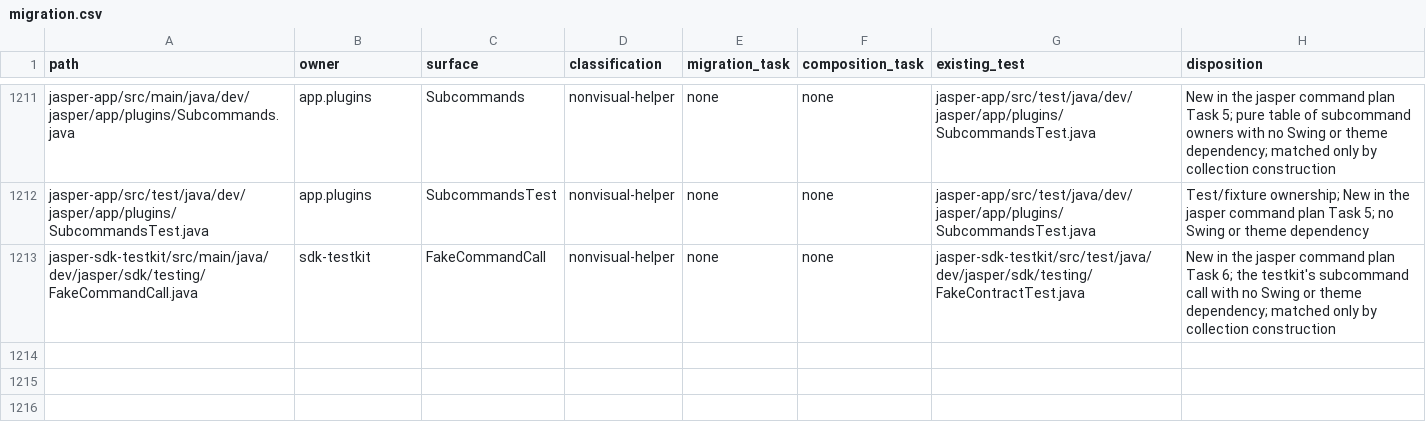
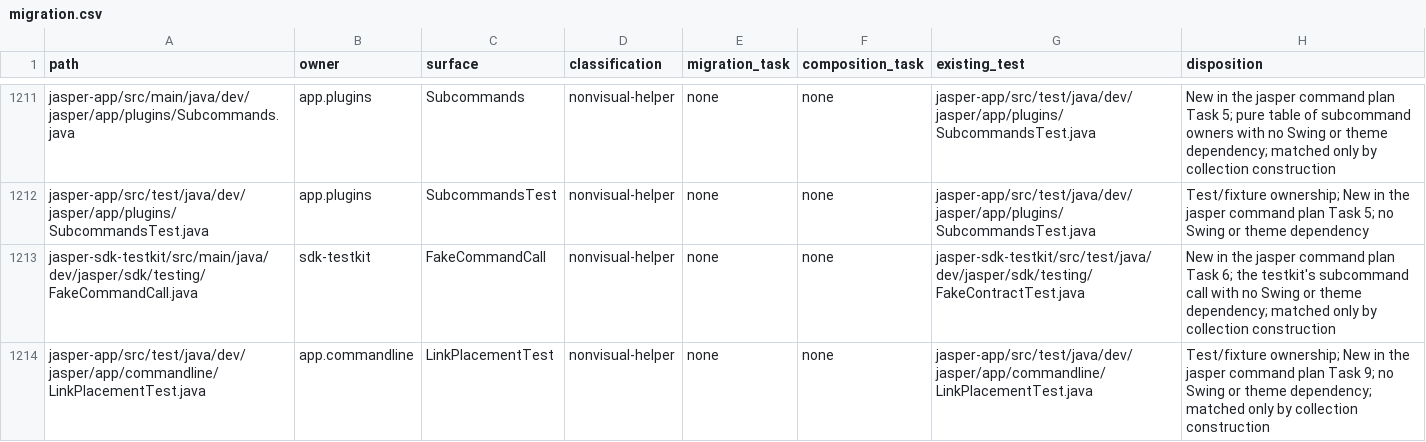
Before and after one commit to an0nn30/Jasper, a CSV file: docs/design/theme-engine/migration.csv, drawn as a sheet; only a part is shown, gaps mark what is left out.

```diff
--- a/docs/design/theme-engine/migration.csv
+++ b/docs/design/theme-engine/migration.csv
@@ -1213 +1213,2 @@ jasper-app/src/test/java/dev/jasper/app/plugins/SubcommandsTest.java,app.plugins
 jasper-sdk-testkit/src/main/java/dev/jasper/sdk/testing/FakeCommandCall.java,sdk-testkit,FakeCommandCall,nonvisual-helper,none,none,jasper-sdk-testkit/src/test/java/dev/jasper/sdk/testing/FakeContractTest.java,New in the jasper command plan Task 6; the testkit's subcommand call with no Swing or theme dependency; matched only by collection construction
+jasper-app/src/test/java/dev/jasper/app/commandline/LinkPlacementTest.java,app.commandline,LinkPlacementTest,nonvisual-helper,none,none,jasper-app/src/test/java/dev/jasper/app/commandline/LinkPlacementTest.java,Test/fixture ownership; New in the jasper command plan Task 9; no Swing or theme dependency; matched only by collection construction
```
Also changed, not shown: 14 other files.
